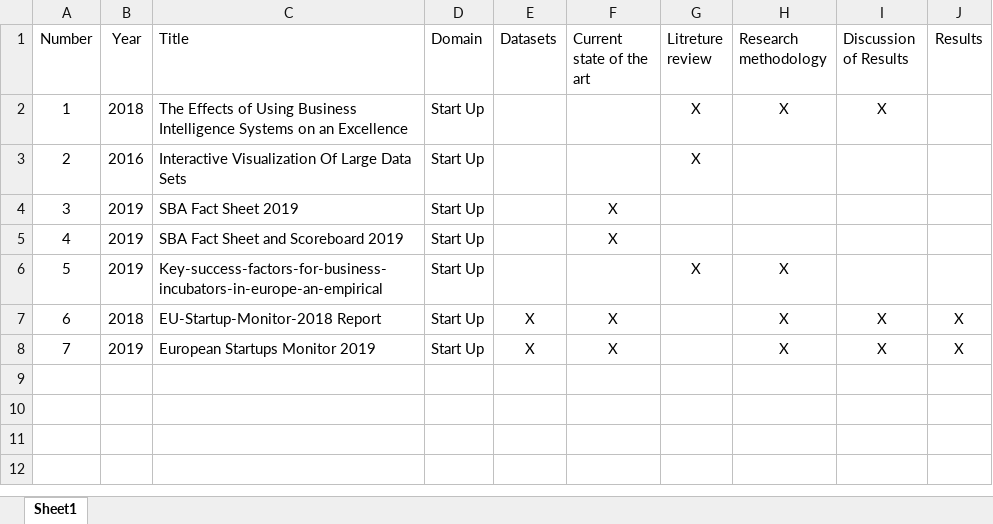
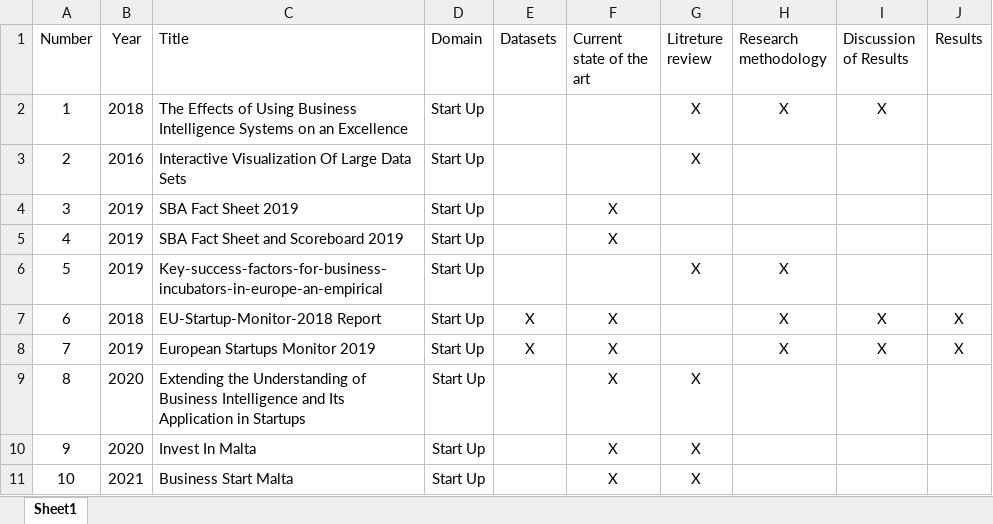
Before and after one commit to BendaoudIsmael/Research-Design-1, an Excel workbook: lit/Book1.xlsx, sheet Sheet1, drawn as a sheet; values as stored, in another font and other column widths than the file's, no borders; the diff names each change by its address in the sheet, - before the commit and + after, or states it on an @@ line.

```diff
--- a/lit/Book1.xlsx (sheet Sheet1)
+++ b/lit/Book1.xlsx (sheet Sheet1)
+row 9: 8 | 2020 | Extending the Understanding of Business Intelligence and Its Application in Startups | Start Up |  | X | X
+row 10: 9 | 2020 | Invest In Malta | Start Up |  | X | X
+row 11: 10 | 2021 | Business Start Malta | Start Up |  | X | X
```
Also changed, not shown: 5 other files.
